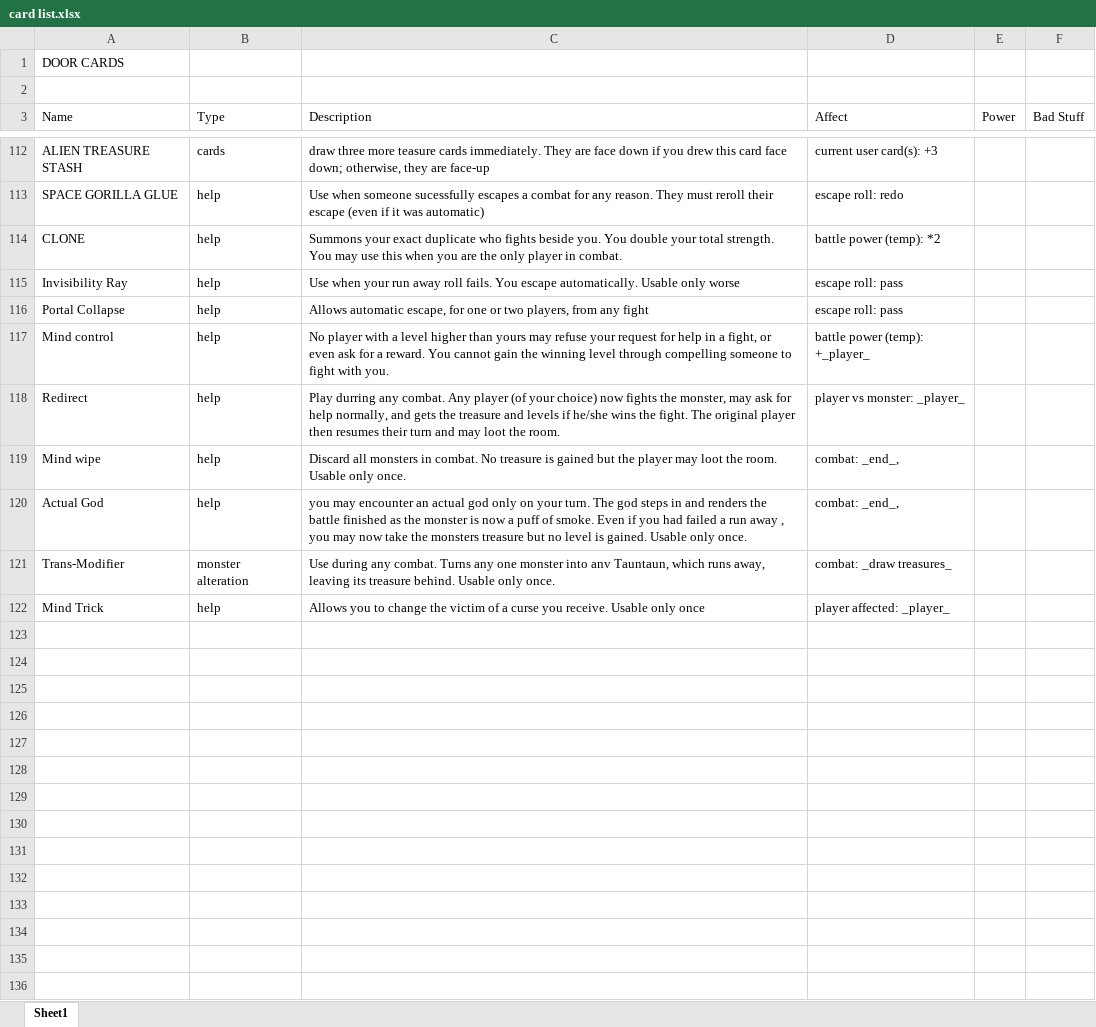
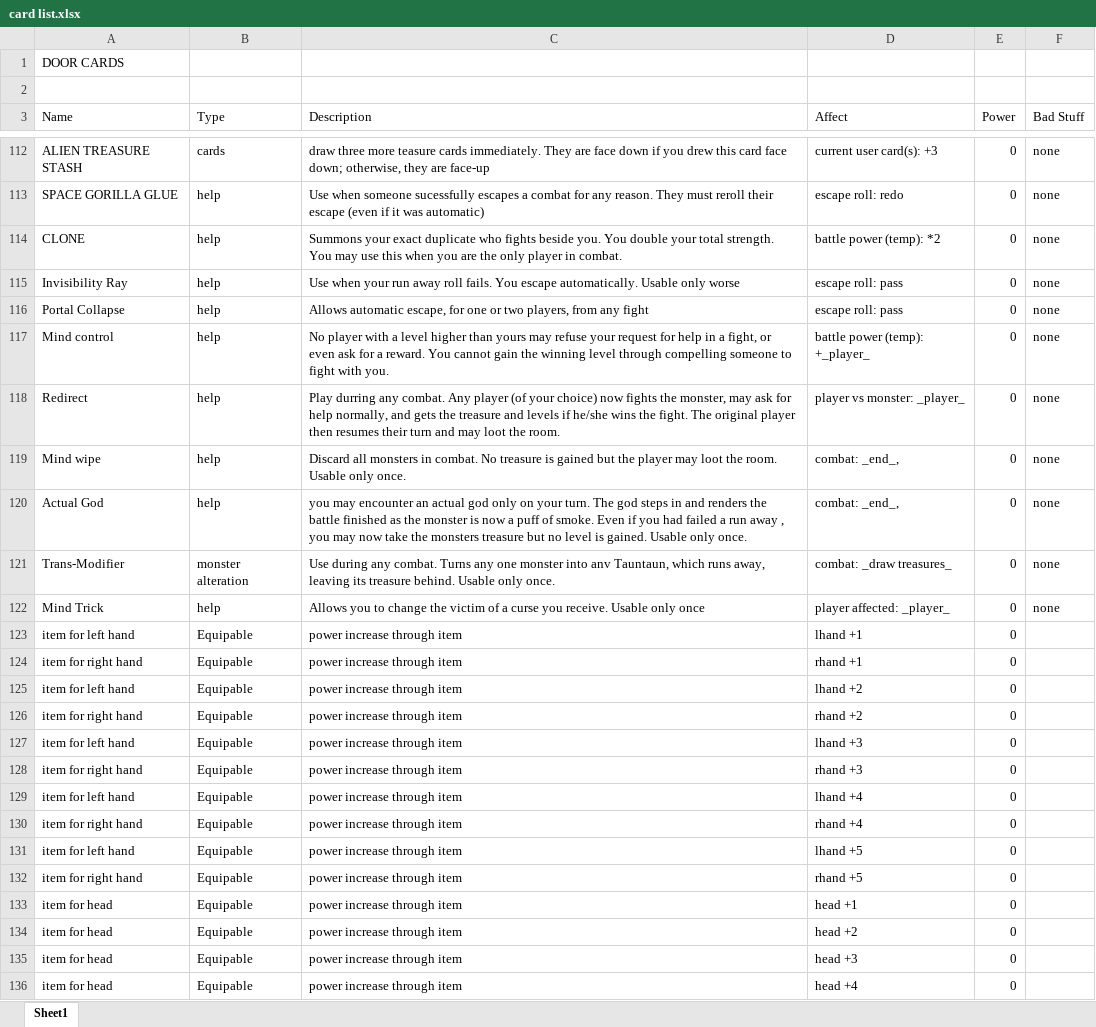
Before and after one commit to Zunawe/galactic-munchkin, an Excel workbook: card list.xlsx, sheet Sheet1, drawn as a sheet; only a part is shown, gaps mark what is left out; values as stored, in another font and other column widths than the file's, no borders; charts and pictures not drawn; the diff covers the shown part only; the diff names each change by its address in the sheet, - before the commit and + after, or states it on an @@ line.

```diff
--- a/card list.xlsx (sheet Sheet1)
+++ b/card list.xlsx (sheet Sheet1)
-E112:E122 (Power): (empty)
+E112:E122 (Power): 0
-F112:F122 (Bad Stuff): (empty)
+F112:F122 (Bad Stuff): none
+row 123: item for left hand | Equipable | power increase through item | lhand +1 | 0
+row 124: item for right hand | Equipable | power increase through item | rhand +1 | 0
+row 125: item for left hand | Equipable | power increase through item | lhand +2 | 0
+row 126: item for right hand | Equipable | power increase through item | rhand +2 | 0
+row 127: item for left hand | Equipable | power increase through item | lhand +3 | 0
+row 128: item for right hand | Equipable | power increase through item | rhand +3 | 0
+row 129: item for left hand | Equipable | power increase through item | lhand +4 | 0
+row 130: item for right hand | Equipable | power increase through item | rhand +4 | 0
+row 131: item for left hand | Equipable | power increase through item | lhand +5 | 0
+row 132: item for right hand | Equipable | power increase through item | rhand +5 | 0
+row 133: item for head | Equipable | power increase through item | head +1 | 0
+row 134: item for head | Equipable | power increase through item | head +2 | 0
+row 135: item for head | Equipable | power increase through item | head +3 | 0
+row 136: item for head | Equipable | power increase through item | head +4 | 0
```
Also changed, not shown: 11 added rows and 50 edited cells elsewhere in this sheet, 1 other file.
